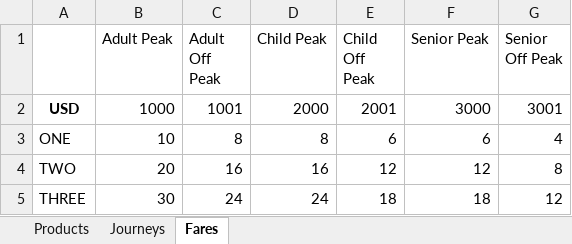
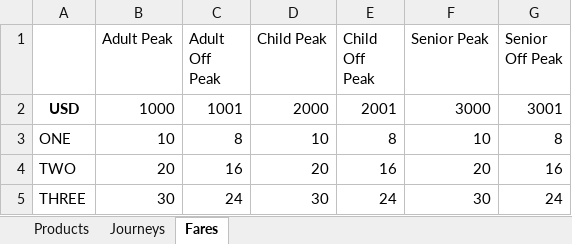
Before and after one commit to oscarArismendi/Command-Line-Fare-Calculator, an Excel workbook: src/main/kotlin/config/tariff_V1.xlsx, sheet Fares, drawn as a sheet; values as stored, in another font and other column widths than the file's, no borders; the diff names each change by its address in the sheet, - before the commit and + after, or states it on an @@ line.

Commit message:
test: enhance fare calculation logic, improve error handling, and add comprehensive unit tests

```diff
--- a/src/main/kotlin/config/tariff_V1.xlsx (sheet Fares)
+++ b/src/main/kotlin/config/tariff_V1.xlsx (sheet Fares)
-D3 (Child Peak): 8
+D3 (Child Peak): 10
-E3 (Child Off Peak): 6
+E3 (Child Off Peak): 8
-F3 (Senior Peak): 6
+F3 (Senior Peak): 10
-G3 (Senior Off Peak): 4
+G3 (Senior Off Peak): 8
-D4 (Child Peak): 16
+D4 (Child Peak): 20
-E4 (Child Off Peak): 12
+E4 (Child Off Peak): 16
-F4 (Senior Peak): 12
+F4 (Senior Peak): 20
-G4 (Senior Off Peak): 8
+G4 (Senior Off Peak): 16
-D5 (Child Peak): 24
+D5 (Child Peak): 30
-E5 (Child Off Peak): 18
+E5 (Child Off Peak): 24
-F5 (Senior Peak): 18
+F5 (Senior Peak): 30
-G5 (Senior Off Peak): 12
+G5 (Senior Off Peak): 24
```
Also changed, not shown: 6 other files.
